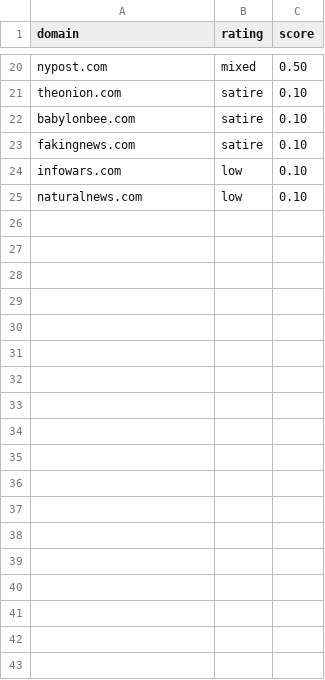
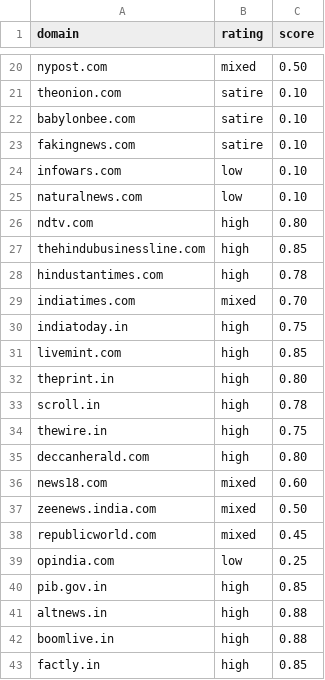
Before and after one commit to Kshitij-2221/TruthLens, a CSV file: data/source_ratings.csv, drawn as a sheet; only a part is shown, gaps mark what is left out; the diff names each change by its address in the sheet, - before the commit and + after, or states it on an @@ line.

```diff
--- a/data/source_ratings.csv
+++ b/data/source_ratings.csv
+row 26: ndtv.com | high | 0.80
+row 27: thehindubusinessline.com | high | 0.85
+row 28: hindustantimes.com | high | 0.78
+row 29: indiatimes.com | mixed | 0.70
+row 30: indiatoday.in | high | 0.75
+row 31: livemint.com | high | 0.85
+row 32: theprint.in | high | 0.80
+row 33: scroll.in | high | 0.78
+row 34: thewire.in | high | 0.75
+row 35: deccanherald.com | high | 0.80
+row 36: news18.com | mixed | 0.60
+row 37: zeenews.india.com | mixed | 0.50
+row 38: republicworld.com | mixed | 0.45
+row 39: opindia.com | low | 0.25
+row 40: pib.gov.in | high | 0.85
+row 41: altnews.in | high | 0.88
+row 42: boomlive.in | high | 0.88
+row 43: factly.in | high | 0.85
```
Also changed, not shown: 4 other files.
